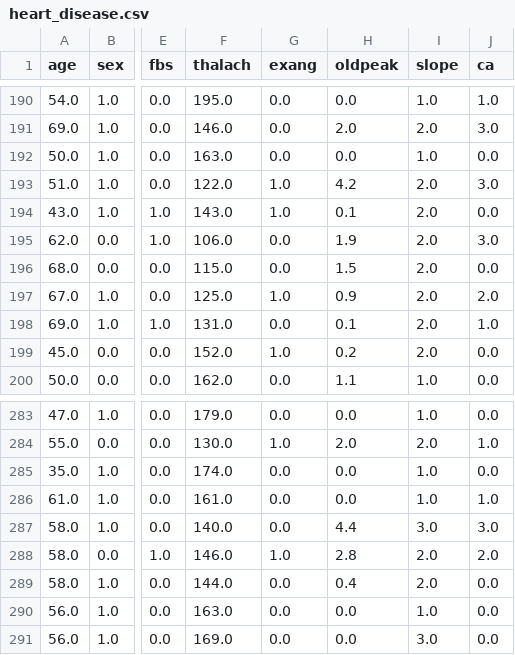
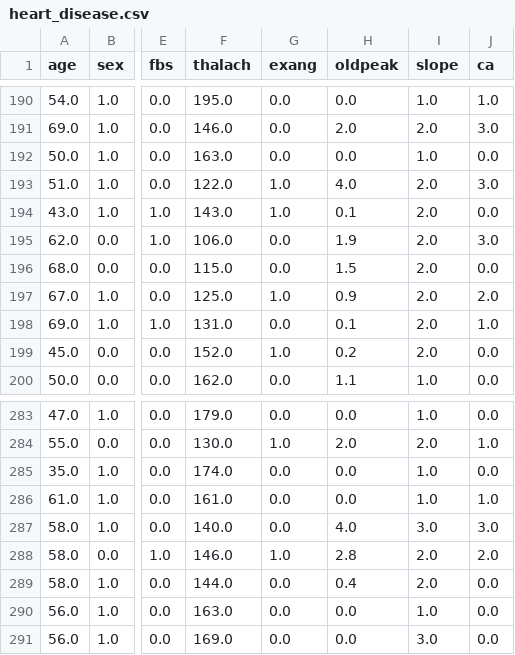
Before and after one commit to omniah7/Heart_Disease_Project, a CSV file: data/heart_disease.csv, drawn as a sheet; only a part is shown, gaps mark what is left out; the diff covers the shown part only; the diff names each change by its address in the sheet, - before the commit and + after, or states it on an @@ line.

```diff
--- a/data/heart_disease.csv
+++ b/data/heart_disease.csv
-H193 (oldpeak): 4.2
+H193 (oldpeak): 4.0
-H287 (oldpeak): 4.4
+H287 (oldpeak): 4.0
```
Also changed, not shown: 6 edited cells elsewhere in this file, 13 other files.
